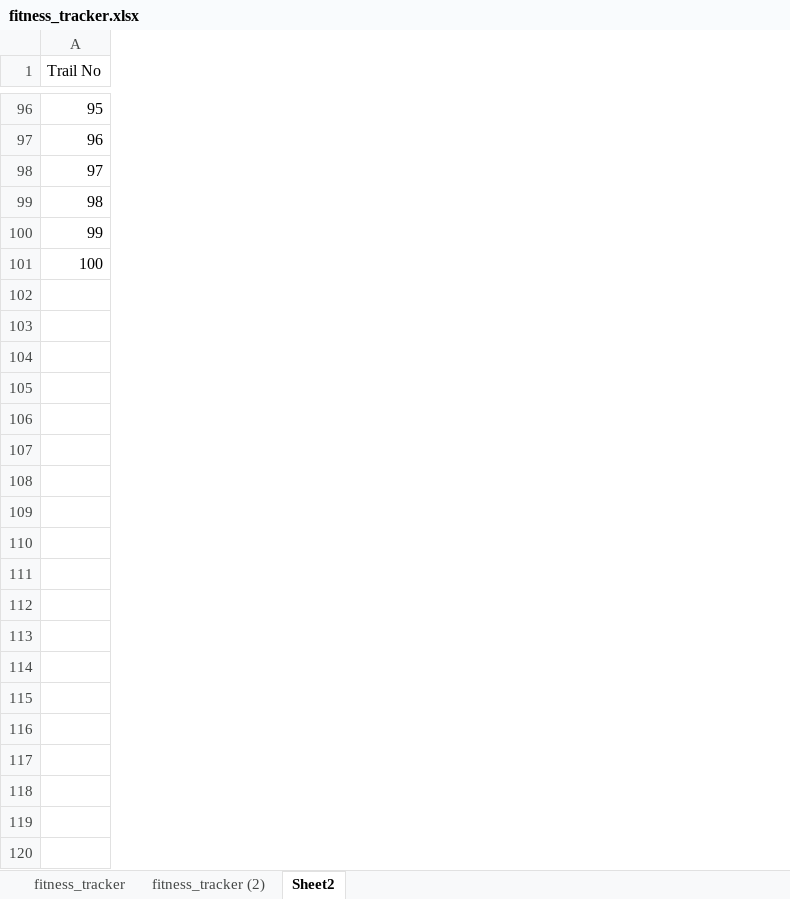
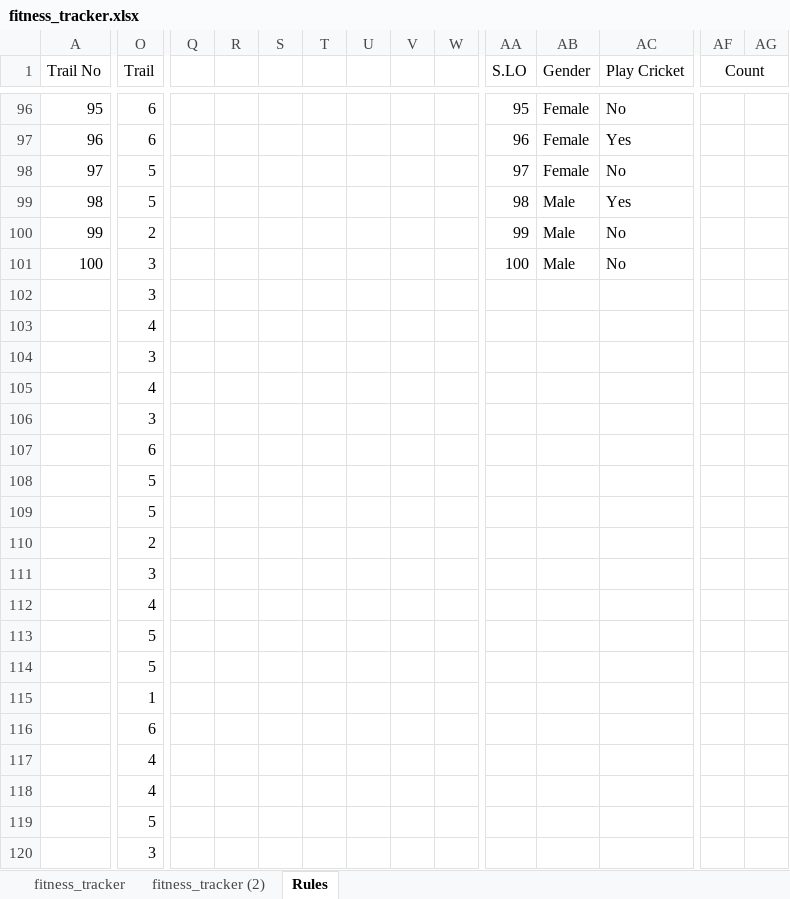
Before and after one commit to anjithkumar-3ab/DA, an Excel workbook: fitness_tracker.xlsx, sheet Rules, drawn as a sheet; only a part is shown, gaps mark what is left out; values as stored, in another font and other column widths than the file's, no borders; rows hold the shown columns only; the diff covers the shown part only; the diff names each change by its address in the sheet, - before the commit and + after, or states it on an @@ line.

Commit message:
jkl

```diff
--- a/fitness_tracker.xlsx (sheet Rules)
+++ b/fitness_tracker.xlsx (sheet Rules)
-sheet tab: Sheet2
+sheet tab: Rules
+column O (Trail), rows 96-101: 6 | 6 | 5 | 5 | 2 | 3
+column Q, empty
+column R, empty
+column S, empty
+column T, empty
+column U, empty
+column V, empty
+column W, empty
+column AA (S.LO), rows 96-101: 95 | 96 | 97 | 98 | 99 | 100
+column AB (Gender), rows 96-101: Female | Female | Female | Male | Male | Male
+column AC (Play Cricket), rows 96-101: No | Yes | No | Yes | No | No
+column AF (Count), empty
+column AG, empty
+row 102:  | 3
+row 103:  | 4
+row 104:  | 3
+row 105:  | 4
+row 106:  | 3
+row 107:  | 6
+row 108:  | 5
+row 109:  | 5
+row 110:  | 2
+row 111:  | 3
+row 112:  | 4
+row 113:  | 5
+row 114:  | 5
+row 115:  | 1
+row 116:  | 6
+row 117:  | 4
+row 118:  | 4
+row 119:  | 5
+row 120:  | 3
```
Also changed, not shown: 81 added rows and 19 added columns elsewhere in this sheet.
